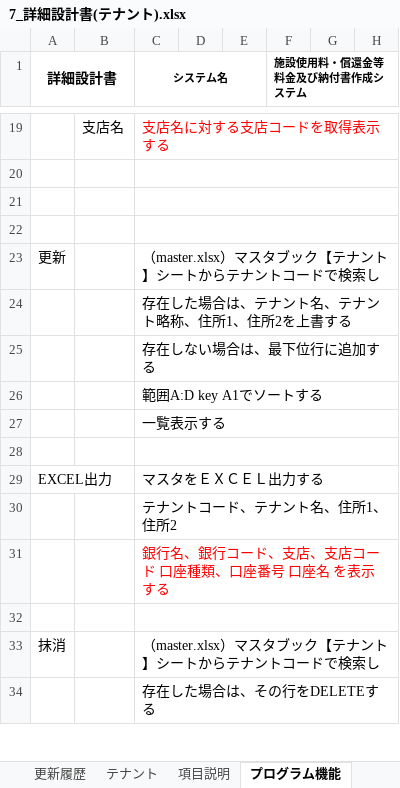
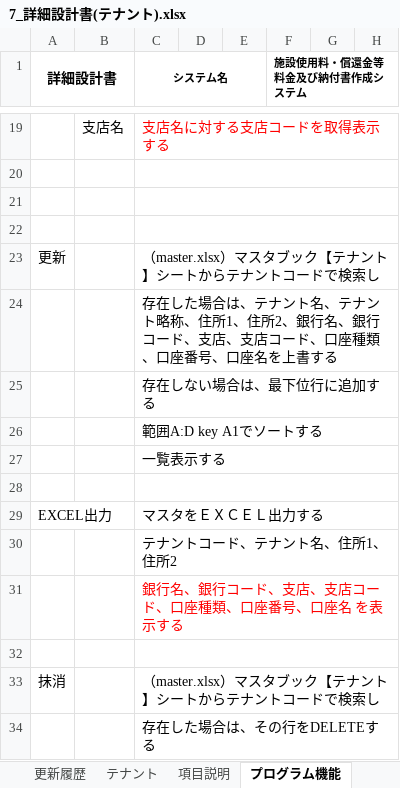
Before and after one commit to SiHimeji/Git001, an Excel workbook: 市場_2025改修/詳細設計_2025/7_詳細設計書(テナント).xlsx, sheet プログラム機能, drawn as a sheet; only a part is shown, gaps mark what is left out; values as stored, in another font and other column widths than the file's, no borders; the diff names each change by its address in the sheet, - before the commit and + after, or states it on an @@ line.

```diff
--- a/市場_2025改修/詳細設計_2025/7_詳細設計書(テナント).xlsx (sheet プログラム機能)
+++ b/市場_2025改修/詳細設計_2025/7_詳細設計書(テナント).xlsx (sheet プログラム機能)
-C24 (システム名): …、住所2を上書す…
+C24 (システム名): …、住所2、銀行名、銀行コード、支店、支店コード、口座種類、口座番号、口座名を上書す…
-C31 (システム名): 銀行名、銀行コード、支店、支店コード 口座種類、口座番号 口座名 を表示する
+C31 (システム名): 銀行名、銀行コード、支店、支店コード、口座種類、口座番号、口座名 を表示する
```
Also changed, not shown: sheet 項目説明.
